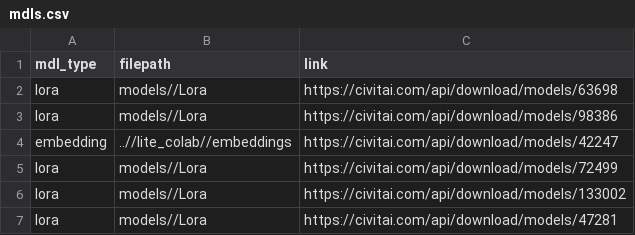
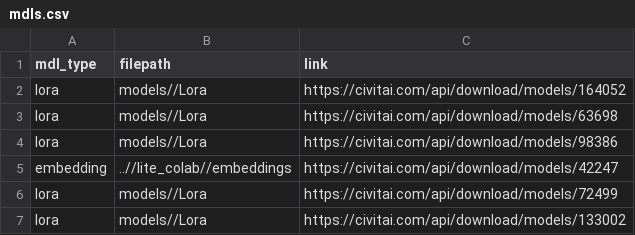
Before and after one commit to johnseed1/lite_colab, a CSV file: models/mdls.csv, drawn as a sheet; only a part is shown; the shorter side is filled out with more unchanged rows.

Commit message:
Update mdls.csv

```diff
--- a/models/mdls.csv
+++ b/models/mdls.csv
@@ -1,2 +1,3 @@
 mdl_type,filepath,link
+lora,models//Lora,https://civitai.com/api/download/models/164052
 lora,models//Lora,https://civitai.com/api/download/models/63698
```
